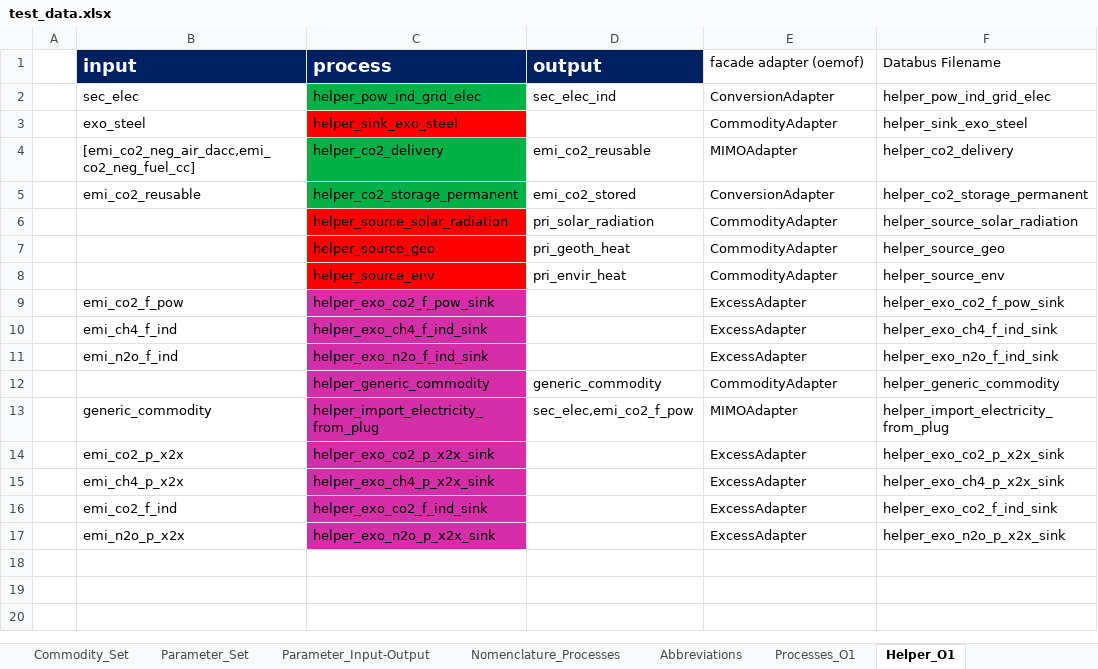
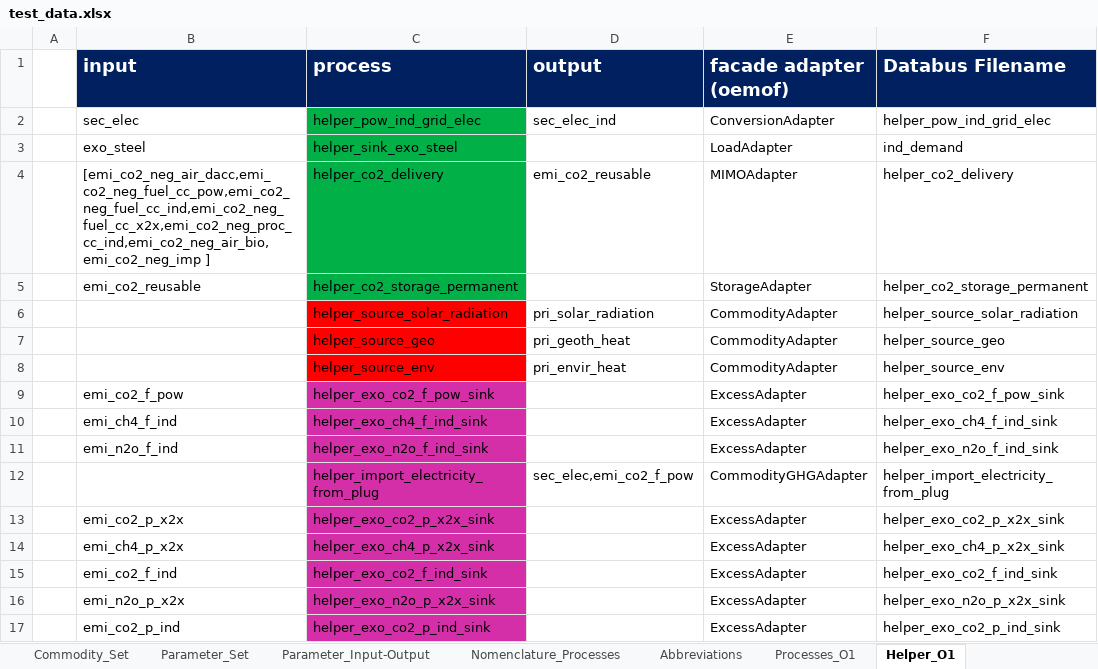
Before and after one commit to sedos-project/data_adapter_times, an Excel workbook: input_data/test_data.xlsx, sheet Helper_O1, drawn as a sheet; values as stored, in another font and other column widths than the file's, no borders; conditional formats not drawn; removed rows and columns are numbered as before the commit, all else as after; the diff names each change by its address in the sheet, - before the commit and + after, or states it on an @@ line.

```diff
--- a/input_data/test_data.xlsx (sheet Helper_O1)
+++ b/input_data/test_data.xlsx (sheet Helper_O1)
@@ E1:F1 fill: none → #002060, bold: off → on, text colour: black → #FFFFFF, text size: larger @@
-C3 fill: #FF0000
+C3 fill: #01B148
-E3 (facade adapter (oemof)): CommodityAdapter
+E3 (facade adapter (oemof)): LoadAdapter
-F3 (Databus Filename): helper_sink_exo_steel
+F3 (Databus Filename): ind_demand
-B4 (input): [emi_co2_neg_air_dacc,emi_co2_neg_fuel_cc]
+B4 (input): [emi_co2_neg_air_dacc,emi_co2_neg_fuel_cc_pow,emi_co2_neg_fuel_cc_ind,emi_co2_neg_fuel_cc_x2x,emi_co2_neg_proc_cc_ind,emi_co2_neg_air_bio,emi_co2_neg_imp ]
-D5 (output): emi_co2_stored
+D5 (output): (empty)
-E5 (facade adapter (oemof)): ConversionAdapter
+E5 (facade adapter (oemof)): StorageAdapter
-row 12:  |  | helper_generic_commodity | generic_commodity | CommodityAdapter | helper_generic_commodity
-B12 (input): generic_commodity
+B12 (input): (empty)
-E12 (facade adapter (oemof)): MIMOAdapter
+E12 (facade adapter (oemof)): CommodityGHGAdapter
+row 17:  | emi_co2_p_ind | helper_exo_co2_p_ind_sink |  | ExcessAdapter | helper_exo_co2_p_ind_sink
```
Also changed, not shown: sheet Process_Set, sheet Processes_O1, sheet Aggregation_Mapping, sheet Helper_Set, sheet Abbreviations, charts or pictures, config_data/SysSettings.xlsx, config_data/mapping_v3.xlsx, 2 other files.
